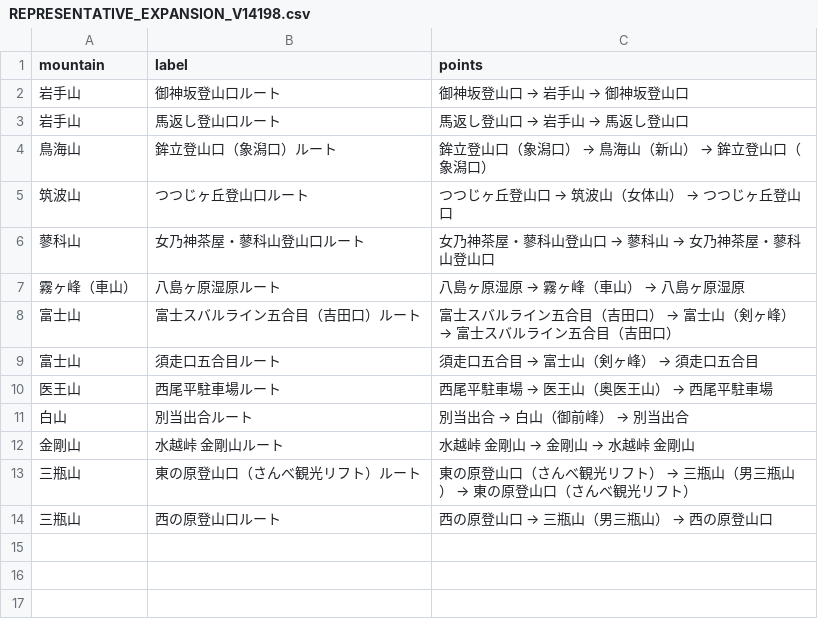
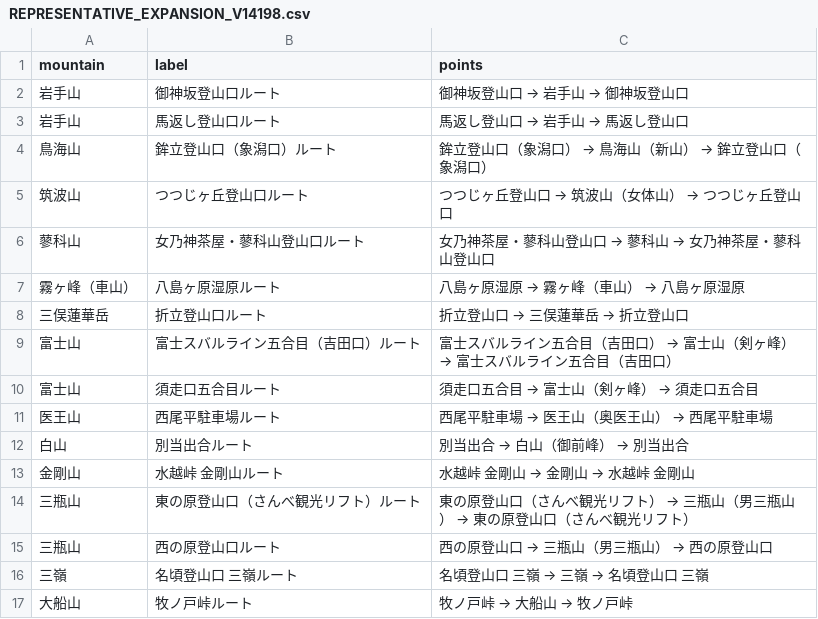
Before and after one commit to Takapays/OTENKI, a CSV file: REPRESENTATIVE_EXPANSION_V14198.csv, drawn as a sheet.

```diff
--- a/REPRESENTATIVE_EXPANSION_V14198.csv
+++ b/REPRESENTATIVE_EXPANSION_V14198.csv
@@ -7,2 +7,3 @@
 "霧ヶ峰（車山）","八島ヶ原湿原ルート","八島ヶ原湿原 → 霧ヶ峰（車山） → 八島ヶ原湿原"
+"三俣蓮華岳","折立登山口ルート","折立登山口 → 三俣蓮華岳 → 折立登山口"
 "富士山","富士スバルライン五合目（吉田口）ルート","富士スバルライン五合目（吉田口） → 富士山（剣ヶ峰） → 富士スバルライン五合目（吉田口）"
@@ -14 +15,3 @@
 "三瓶山","西の原登山口ルート","西の原登山口 → 三瓶山（男三瓶山） → 西の原登山口"
+"三嶺","名頃登山口 三嶺ルート","名頃登山口 三嶺 → 三嶺 → 名頃登山口 三嶺"
+"大船山","牧ノ戸峠ルート","牧ノ戸峠 → 大船山 → 牧ノ戸峠"
```
Also changed, not shown: 27 other files.
